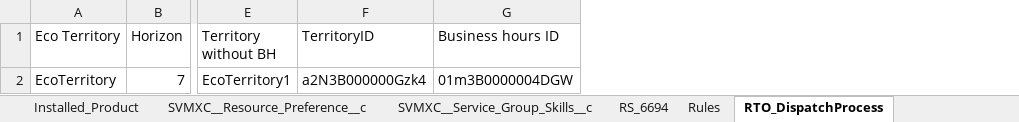
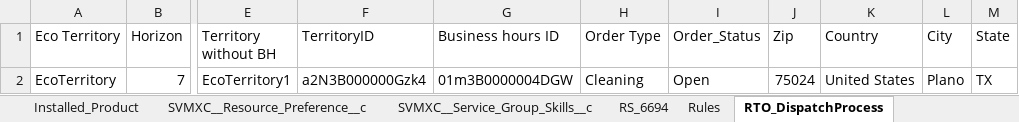
Before and after one commit to AbdulSvmx/Sahi_Project_Lightning, an Excel workbook: svmx/test_lab/test_cases/optimax/op_excleData/automation.xlsx, sheet RTO_DispatchProcess, drawn as a sheet; only a part is shown, gaps mark what is left out; values as stored, in another font and other column widths than the file's, no borders; the diff names each change by its address in the sheet, - before the commit and + after, or states it on an @@ line.

Commit message:
RTO work order list
RTO work order list

```diff
--- a/svmx/test_lab/test_cases/optimax/op_excleData/automation.xlsx (sheet RTO_DispatchProcess)
+++ b/svmx/test_lab/test_cases/optimax/op_excleData/automation.xlsx (sheet RTO_DispatchProcess)
+column H (Order Type), row 2: Cleaning
+column I (Order_Status), row 2: Open
+column J (Zip), row 2: 75024
+column K (Country), row 2: United States
+column L (City), row 2: Plano
+column M (State), row 2: TX
```
